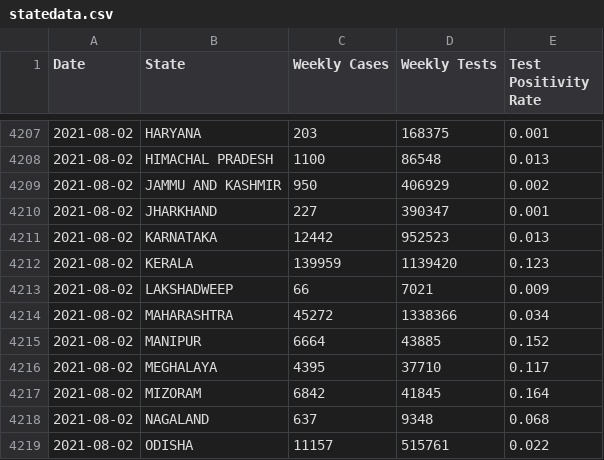
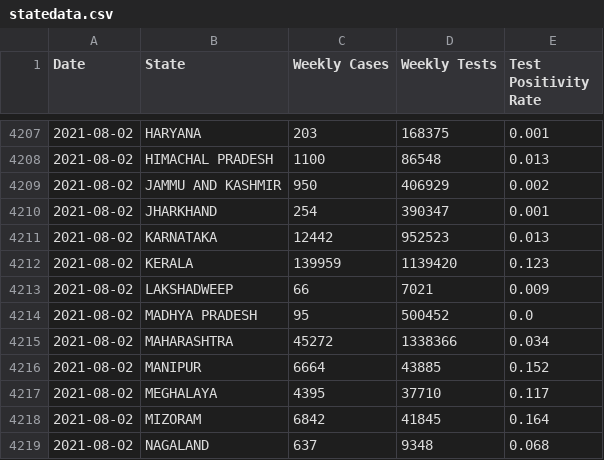
Before and after one commit to aatishb/indiatestpositivitydata, a CSV file: statedata.csv, drawn as a sheet; only a part is shown, gaps mark what is left out; the shorter side is filled out with more unchanged rows.

```diff
--- a/statedata.csv
+++ b/statedata.csv
@@ -4209,3 +4209,3 @@ Date,State,Weekly Cases,Weekly Tests,Test Positivity Rate
 2021-08-02,JAMMU AND KASHMIR,950,406929,0.002
-2021-08-02,JHARKHAND,227,390347,0.001
+2021-08-02,JHARKHAND,254,390347,0.001
 2021-08-02,KARNATAKA,12442,952523,0.013
@@ -4213,2 +4213,3 @@ Date,State,Weekly Cases,Weekly Tests,Test Positivity Rate
 2021-08-02,LAKSHADWEEP,66,7021,0.009
+2021-08-02,MADHYA PRADESH,95,500452,0.0
 2021-08-02,MAHARASHTRA,45272,1338366,0.034
```
